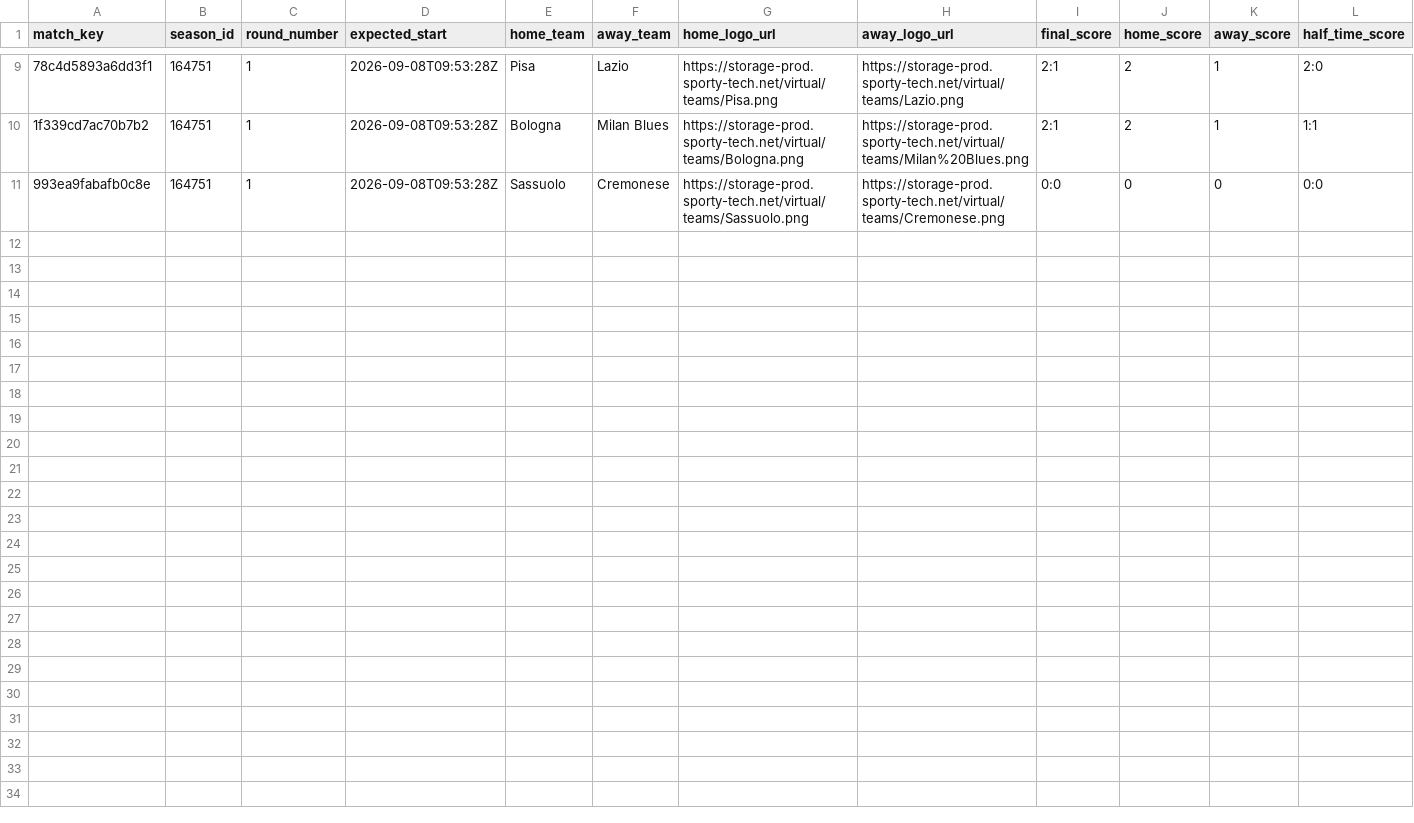
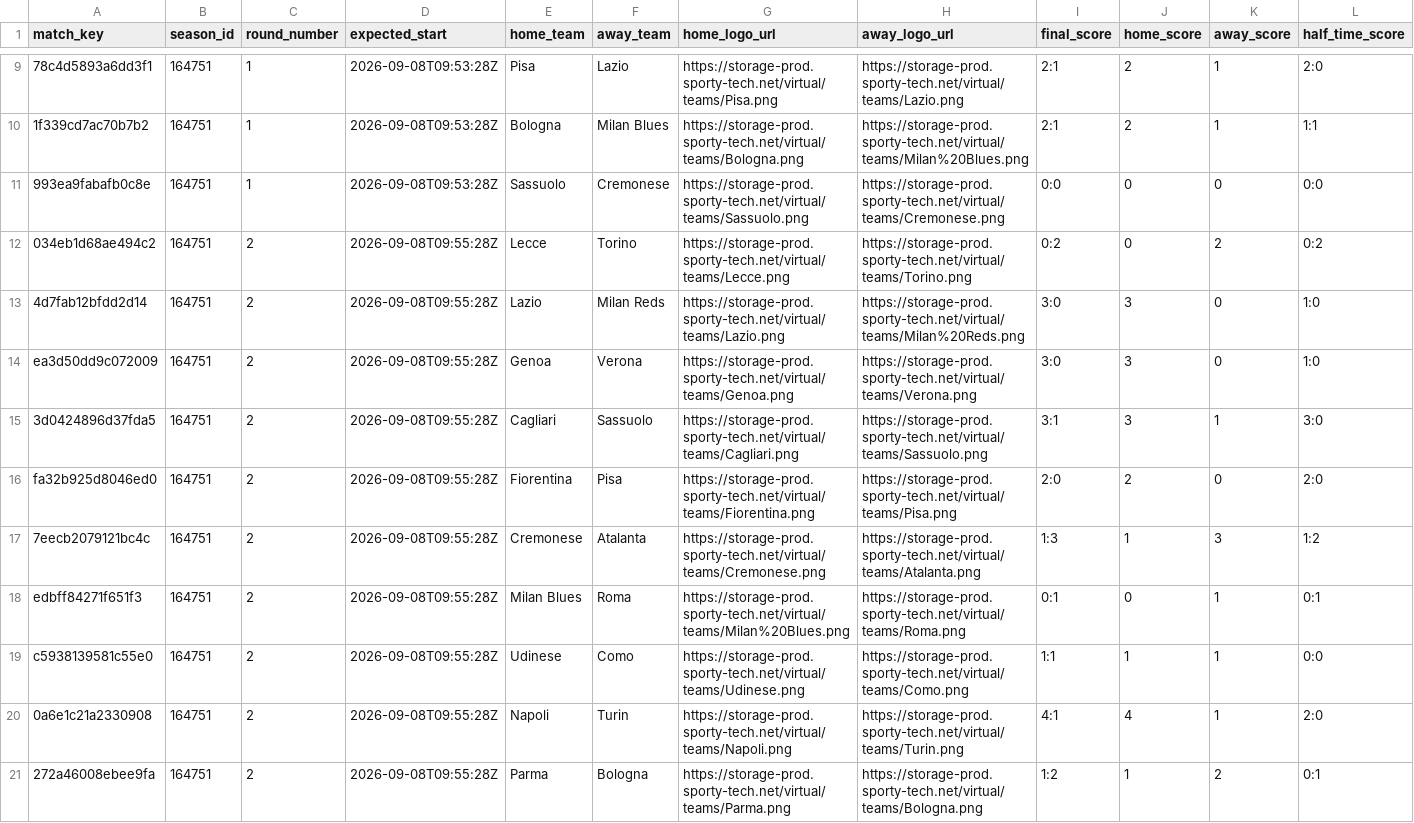
Before and after one commit to michaeldiary77-sys/virtual-leagues-collector, a CSV file: data/8036_italian-league/matches.csv, drawn as a sheet; only a part is shown, gaps mark what is left out; rows hold the shown columns only; the diff names each change by its address in the sheet, - before the commit and + after, or states it on an @@ line.

```diff
--- a/data/8036_italian-league/matches.csv
+++ b/data/8036_italian-league/matches.csv
+row 12: 034eb1d68ae494c2 | 164751 | 2 | 2026-09-08T09:55:28Z | Lecce | Torino | https://storage-prod.sporty-tech.net/virtual/teams/Lecce.png | https://storage-prod.sporty-tech.net/virtual/teams/Torino.png | 0:2 | 0 | 2 | 0:2
+row 13: 4d7fab12bfdd2d14 | 164751 | 2 | 2026-09-08T09:55:28Z | Lazio | Milan Reds | https://storage-prod.sporty-tech.net/virtual/teams/Lazio.png | https://storage-prod.sporty-tech.net/virtual/teams/Milan%20Reds.png | 3:0 | 3 | 0 | 1:0
+row 14: ea3d50dd9c072009 | 164751 | 2 | 2026-09-08T09:55:28Z | Genoa | Verona | https://storage-prod.sporty-tech.net/virtual/teams/Genoa.png | https://storage-prod.sporty-tech.net/virtual/teams/Verona.png | 3:0 | 3 | 0 | 1:0
+row 15: 3d0424896d37fda5 | 164751 | 2 | 2026-09-08T09:55:28Z | Cagliari | Sassuolo | https://storage-prod.sporty-tech.net/virtual/teams/Cagliari.png | https://storage-prod.sporty-tech.net/virtual/teams/Sassuolo.png | 3:1 | 3 | 1 | 3:0
+row 16: fa32b925d8046ed0 | 164751 | 2 | 2026-09-08T09:55:28Z | Fiorentina | Pisa | https://storage-prod.sporty-tech.net/virtual/teams/Fiorentina.png | https://storage-prod.sporty-tech.net/virtual/teams/Pisa.png | 2:0 | 2 | 0 | 2:0
+row 17: 7eecb2079121bc4c | 164751 | 2 | 2026-09-08T09:55:28Z | Cremonese | Atalanta | https://storage-prod.sporty-tech.net/virtual/teams/Cremonese.png | https://storage-prod.sporty-tech.net/virtual/teams/Atalanta.png | 1:3 | 1 | 3 | 1:2
+row 18: edbff84271f651f3 | 164751 | 2 | 2026-09-08T09:55:28Z | Milan Blues | Roma | https://storage-prod.sporty-tech.net/virtual/teams/Milan%20Blues.png | https://storage-prod.sporty-tech.net/virtual/teams/Roma.png | 0:1 | 0 | 1 | 0:1
+row 19: c5938139581c55e0 | 164751 | 2 | 2026-09-08T09:55:28Z | Udinese | Como | https://storage-prod.sporty-tech.net/virtual/teams/Udinese.png | https://storage-prod.sporty-tech.net/virtual/teams/Como.png | 1:1 | 1 | 1 | 0:0
+row 20: 0a6e1c21a2330908 | 164751 | 2 | 2026-09-08T09:55:28Z | Napoli | Turin | https://storage-prod.sporty-tech.net/virtual/teams/Napoli.png | https://storage-prod.sporty-tech.net/virtual/teams/Turin.png | 4:1 | 4 | 1 | 2:0
+row 21: 272a46008ebee9fa | 164751 | 2 | 2026-09-08T09:55:28Z | Parma | Bologna | https://storage-prod.sporty-tech.net/virtual/teams/Parma.png | https://storage-prod.sporty-tech.net/virtual/teams/Bologna.png | 1:2 | 1 | 2 | 0:1
```
Also changed, not shown: data/8035_english-league/matches.csv, data/8037_spanish-league/matches.csv, 42 other files.
